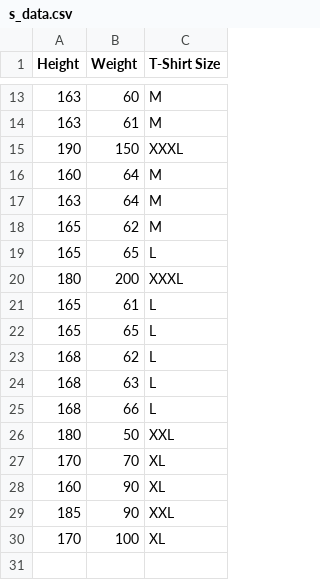
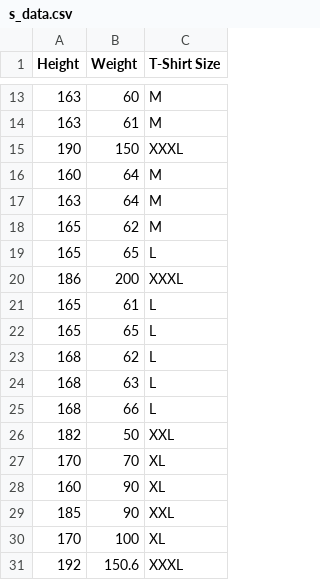
Before and after one commit to vijaykumar10022/MahineLearning-With-Syllabus-wise, a CSV file: s_data.csv, drawn as a sheet; only a part is shown, gaps mark what is left out.

Commit message:
Update s_data.csv

```diff
--- a/s_data.csv
+++ b/s_data.csv
@@ -19,3 +19,3 @@ Height,Weight,T-Shirt Size
 165,65,L
-180,200,XXXL
+186,200,XXXL
 165,61,L
@@ -25,3 +25,3 @@ Height,Weight,T-Shirt Size
 168,66,L
-180,50,XXL
+182,50,XXL
 170,70,XL
@@ -30 +30,2 @@ Height,Weight,T-Shirt Size
 170,100,XL
+192,150.6,XXXL
```
